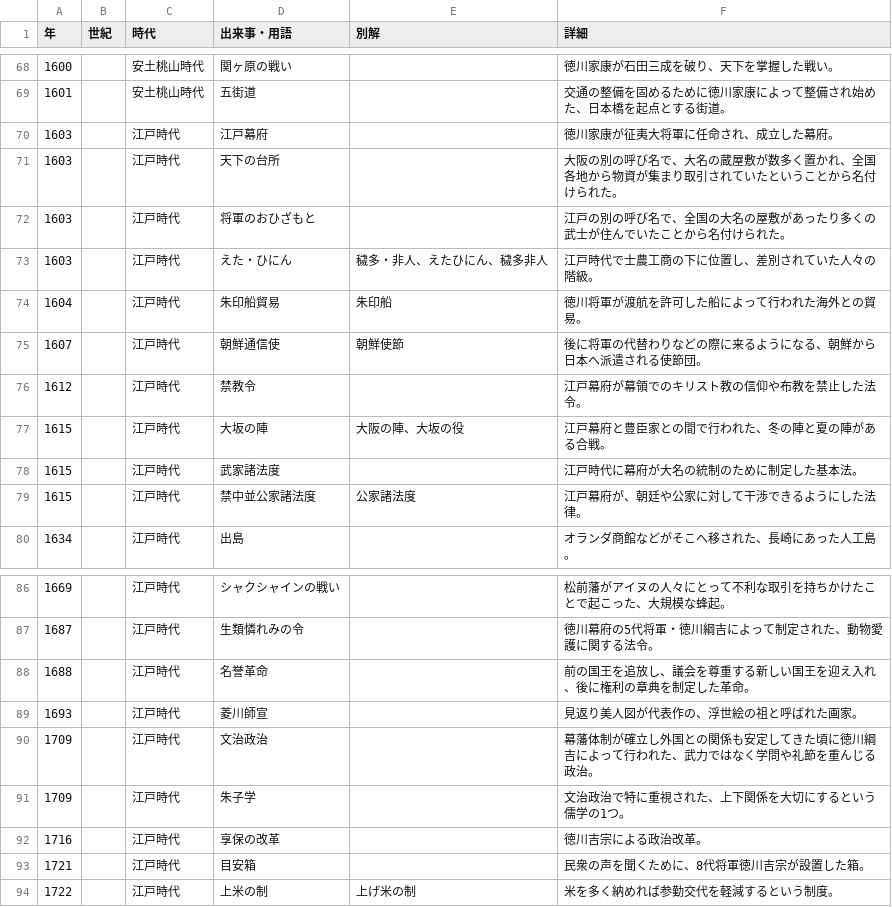
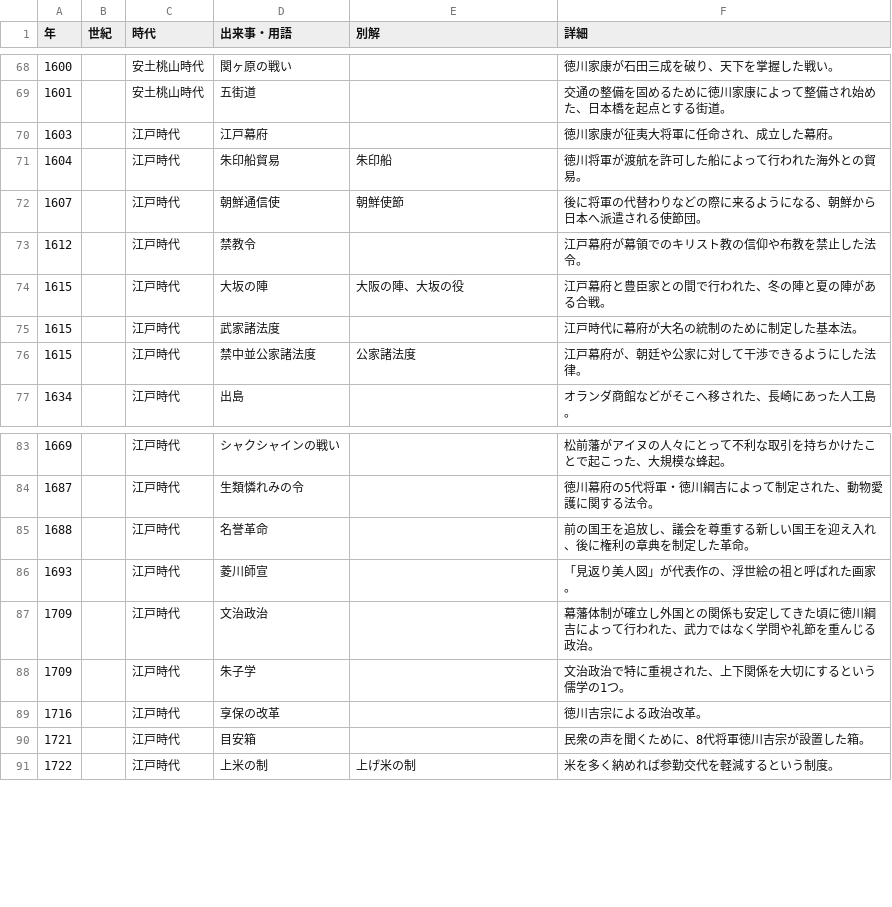
Before and after one commit to kurogee/wordlearning.github.io, a CSV file: history/model/histories.csv, drawn as a sheet; only a part is shown, gaps mark what is left out.

```diff
--- a/history/model/histories.csv
+++ b/history/model/histories.csv
@@ -70,5 +70,2 @@
 1603,,江戸時代,江戸幕府,,徳川家康が征夷大将軍に任命され、成立した幕府。
-1603,,江戸時代,天下の台所,,大阪の別の呼び名で、大名の蔵屋敷が数多く置かれ、全国各地から物資が集まり取引されていたということから名付けられた。
-1603,,江戸時代,将軍のおひざもと,,江戸の別の呼び名で、全国の大名の屋敷があったり多くの武士が住んでいたことから名付けられた。
-1603,,江戸時代,えた・ひにん,穢多・非人、えたひにん、穢多非人,江戸時代で士農工商の下に位置し、差別されていた人々の階級。
 1604,,江戸時代,朱印船貿易,朱印船,徳川将軍が渡航を許可した船によって行われた海外との貿易。
@@ -88,3 +85,3 @@
 1688,,江戸時代,名誉革命,,前の国王を追放し、議会を尊重する新しい国王を迎え入れ、後に権利の章典を制定した革命。
-1693,,江戸時代,菱川師宣,,見返り美人図が代表作の、浮世絵の祖と呼ばれた画家。
+1693,,江戸時代,菱川師宣,,「見返り美人図」が代表作の、浮世絵の祖と呼ばれた画家。
 1709,,江戸時代,文治政治,,幕藩体制が確立し外国との関係も安定してきた頃に徳川綱吉によって行われた、武力ではなく学問や礼節を重んじる政治。
```
Also changed, not shown: 4 other files.
